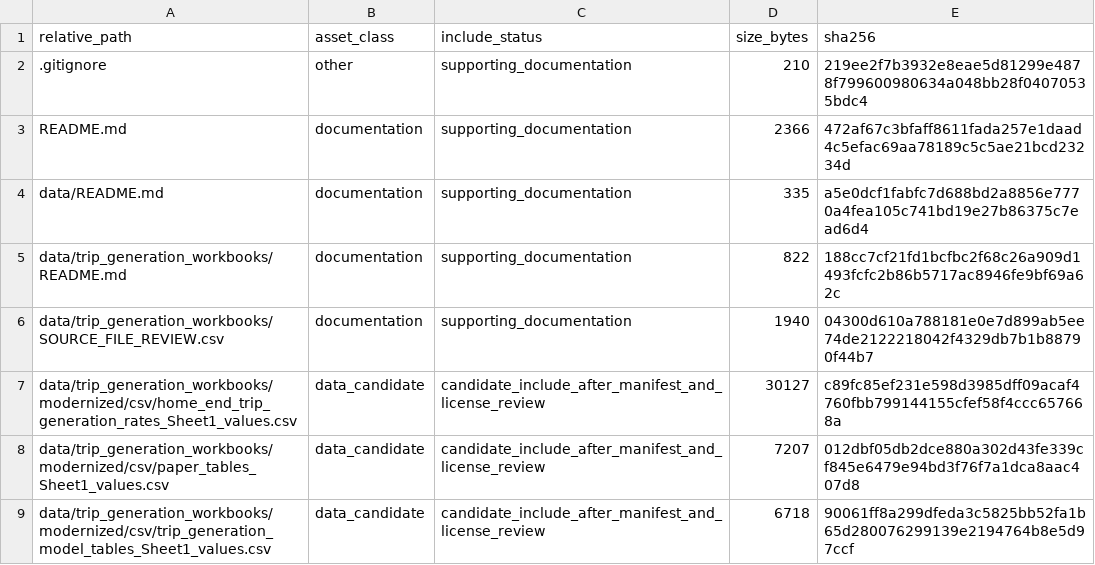
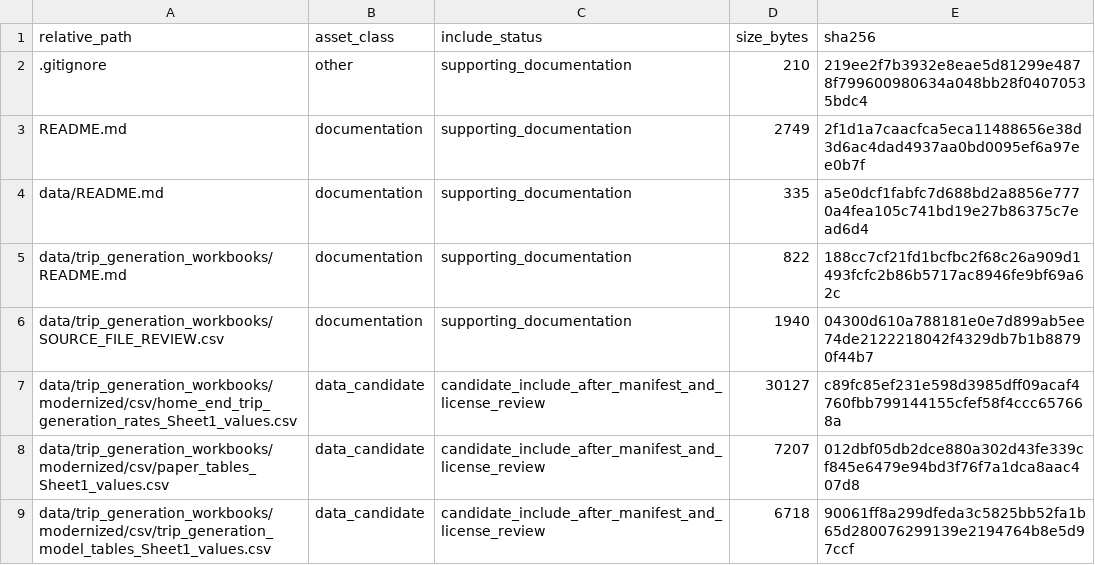
Before and after one commit to dlevinson/paper-1994-04-specifying-estimating-and-validating-a-new-trip-generation-model-case-study-in-montgom, a CSV file: PACKAGE_MANIFEST.csv, drawn as a sheet; only a part is shown.

```diff
--- a/PACKAGE_MANIFEST.csv
+++ b/PACKAGE_MANIFEST.csv
@@ -2,3 +2,3 @@ relative_path,asset_class,include_status,size_bytes,sha256
 .gitignore,other,supporting_documentation,210,219ee2f7b3932e8eae5d81299e4878f799600980634a048bb28f04070535bdc4
-README.md,documentation,supporting_documentation,2366,472af67c3bfaff8611fada257e1daad4c5efac69aa78189c5c5ae21bcd23234d
+README.md,documentation,supporting_documentation,2749,2f1d1a7caacfca5eca11488656e38d3d6ac4dad4937aa0bd0095ef6a97ee0b7f
 data/README.md,documentation,supporting_documentation,335,a5e0dcf1fabfc7d688bd2a8856e7770a4fea105c741bd19e27b86375c7ead6d4
```
Also changed, not shown: 1 other file.
